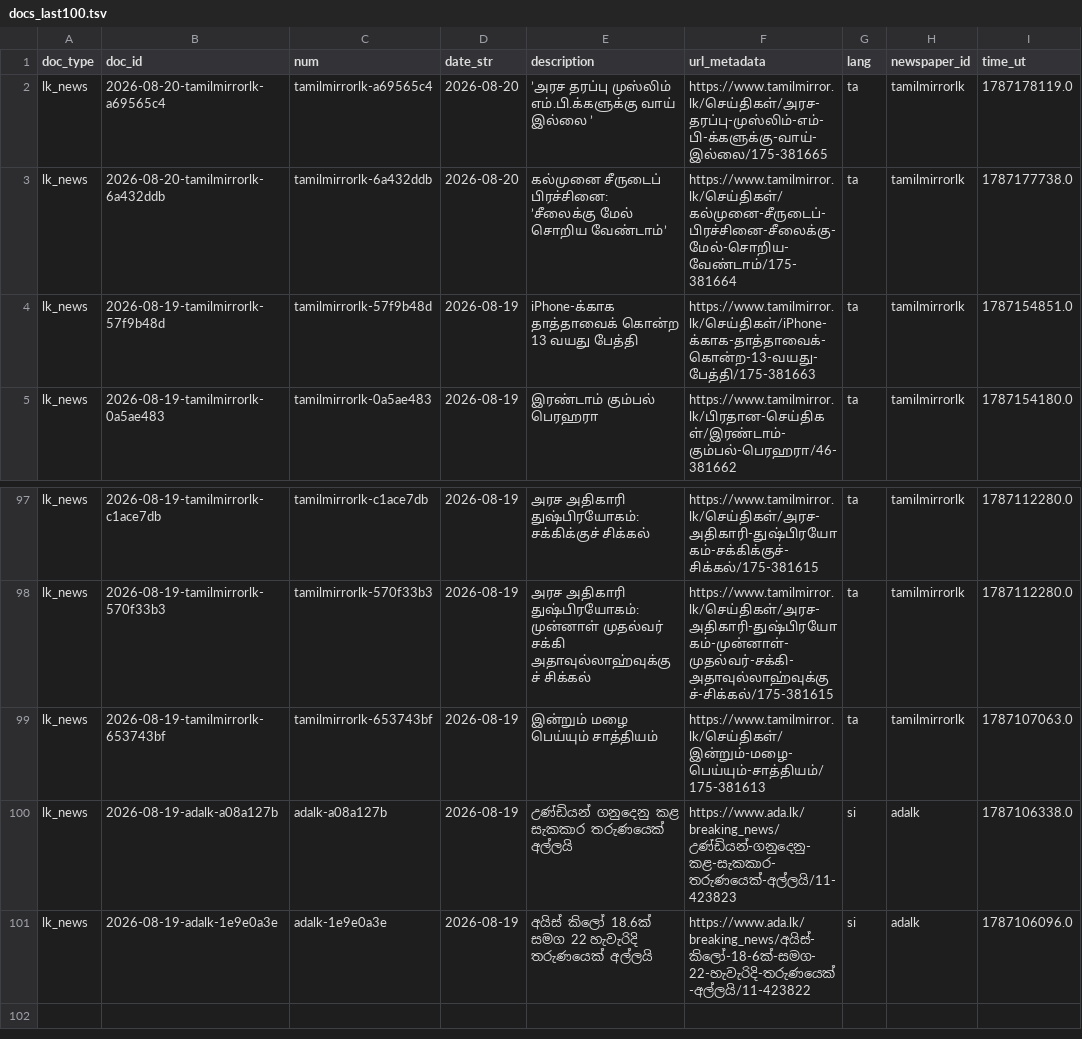
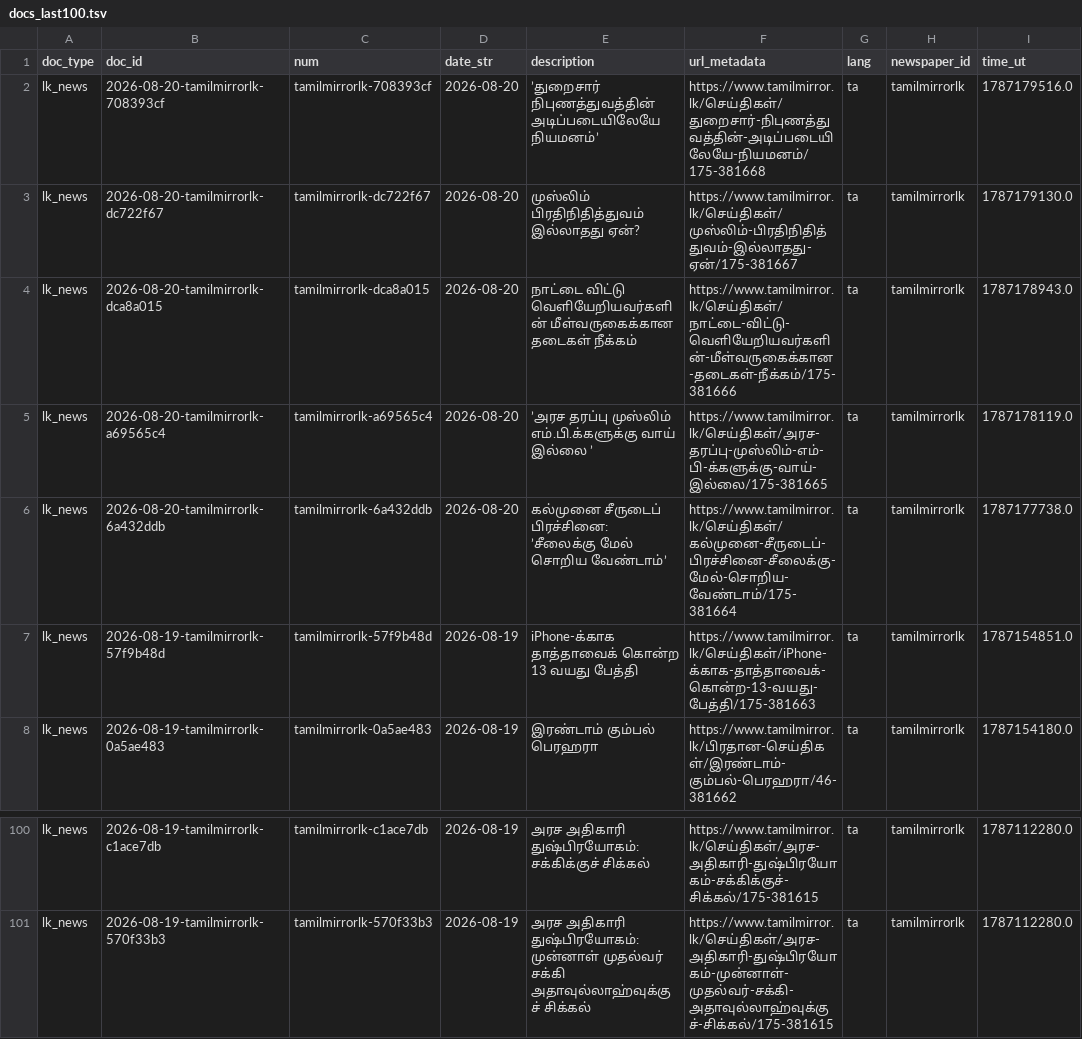
Before and after one commit to nuuuwan/lk_news, a TSV file: data/lk_news/docs_last100.tsv, drawn as a sheet; only a part is shown, gaps mark what is left out; removed rows and columns are numbered as before the commit, all else as after; ↵ is a line break in a cell; the diff names each change by its address in the sheet, - before the commit and + after, or states it on an @@ line.

```diff
--- a/data/lk_news/docs_last100.tsv
+++ b/data/lk_news/docs_last100.tsv
+row 2: lk_news | 2026-08-20-tamilmirrorlk-708393cf | tamilmirrorlk-708393cf | 2026-08-20 | ’துறைசார் நிபுணத்துவத்தின் ↵ அடிப்படையிலேயே நியமனம்’ | https://www.tamilmirror.lk/செய்திகள்/துறைசார்-நிபுணத்துவத்தின்-அடிப்படையிலேயே-நியமனம்/175-381668 | ta | tamilmirrorlk | 1787179516.0
+row 3: lk_news | 2026-08-20-tamilmirrorlk-dc722f67 | tamilmirrorlk-dc722f67 | 2026-08-20 | முஸ்லிம் பிரதிநிதித்துவம் இல்லாதது ஏன்? | https://www.tamilmirror.lk/செய்திகள்/முஸ்லிம்-பிரதிநிதித்துவம்-இல்லாதது-ஏன்/175-381667 | ta | tamilmirrorlk | 1787179130.0
+row 4: lk_news | 2026-08-20-tamilmirrorlk-dca8a015 | tamilmirrorlk-dca8a015 | 2026-08-20 | நாட்டை விட்டு வெளியேறியவர்களின் மீள்வருகைக்கான தடைகள் நீக்கம் | https://www.tamilmirror.lk/செய்திகள்/நாட்டை-விட்டு-வெளியேறியவர்களின்-மீள்வருகைக்கான-தடைகள்-நீக்கம்/175-381666 | ta | tamilmirrorlk | 1787178943.0
-row 99: lk_news | 2026-08-19-tamilmirrorlk-653743bf | tamilmirrorlk-653743bf | 2026-08-19 | இன்றும் மழை பெய்யும் சாத்தியம் | https://www.tamilmirror.lk/செய்திகள்/இன்றும்-மழை-பெய்யும்-சாத்தியம்/175-381613 | ta | tamilmirrorlk | 1787107063.0
-row 100: lk_news | 2026-08-19-adalk-a08a127b | adalk-a08a127b | 2026-08-19 | උණ්ඩියන් ගනුදෙනු කළ සැකකාර තරුණයෙක් අල්ලයි | https://www.ada.lk/breaking_news/උණ්ඩියන්-ගනුදෙනු-කළ-සැකකාර-තරුණයෙක්-අල්ලයි/11-423823 | si | adalk | 1787106338.0
-row 101: lk_news | 2026-08-19-adalk-1e9e0a3e | adalk-1e9e0a3e | 2026-08-19 | අයිස් කිලෝ 18.6ක් සමග 22 හැවැරිදි තරුණයෙක් අල්ලයි | https://www.ada.lk/breaking_news/අයිස්-කිලෝ-18-6ක්-සමග-22-හැවැරිදි-තරුණයෙක්-අල්ලයි/11-423822 | si | adalk | 1787106096.0
```
Also changed, not shown: data/lk_news/docs_last1000.tsv, 12 other files.
